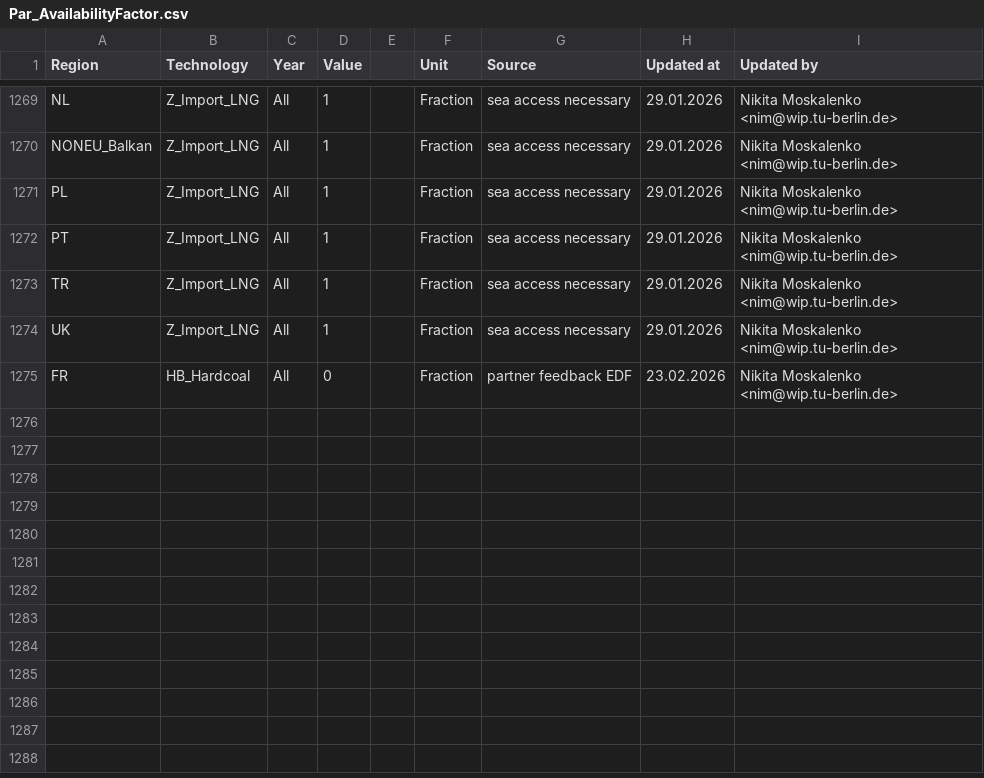
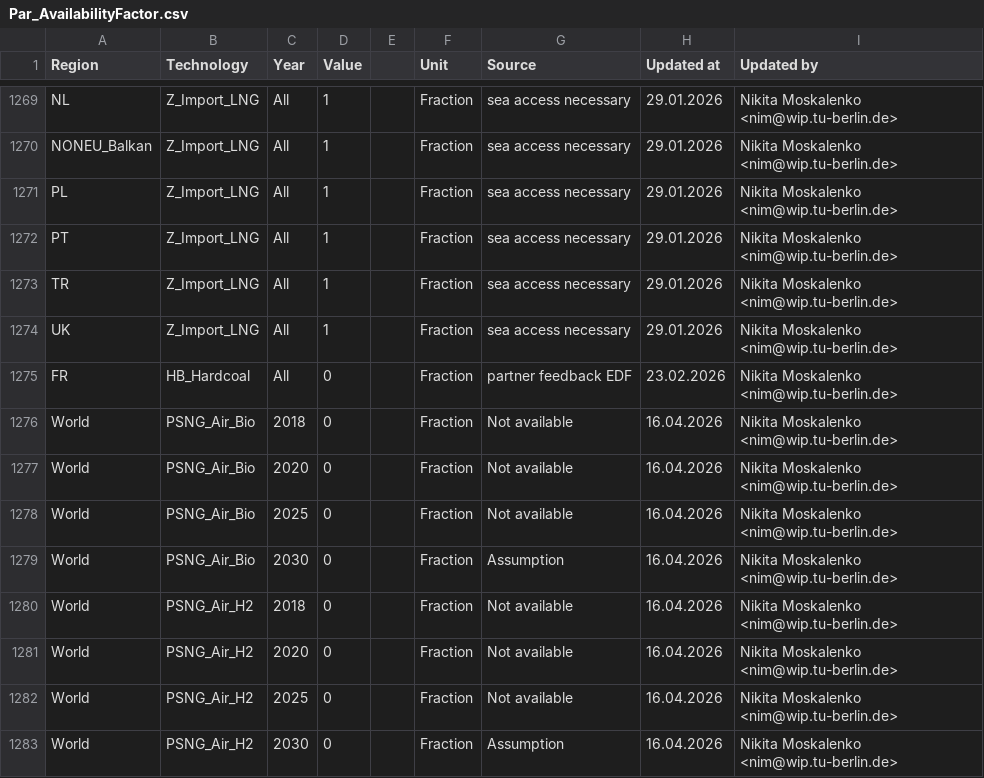
Before and after one commit to GENeSYS-MOD/GENeSYS_MOD.data, a CSV file: Data/Parameters/Par_AvailabilityFactor/Par_AvailabilityFactor.csv, drawn as a sheet; only a part is shown, gaps mark what is left out.

Commit message:
updated availability of h2 planes

```diff
--- a/Data/Parameters/Par_AvailabilityFactor/Par_AvailabilityFactor.csv
+++ b/Data/Parameters/Par_AvailabilityFactor/Par_AvailabilityFactor.csv
@@ -1275 +1275,9 @@ UK,Z_Import_LNG,All,1,,Fraction,sea access necessary,29.01.2026,Nikita Moskalenk
 FR,HB_Hardcoal,All,0,,Fraction,partner feedback EDF,23.02.2026,Nikita Moskalenko <nim@wip.tu-berlin.de>
+World,PSNG_Air_Bio,2018,0,,Fraction,Not available,16.04.2026,Nikita Moskalenko <nim@wip.tu-berlin.de>
+World,PSNG_Air_Bio,2020,0,,Fraction,Not available,16.04.2026,Nikita Moskalenko <nim@wip.tu-berlin.de>
+World,PSNG_Air_Bio,2025,0,,Fraction,Not available,16.04.2026,Nikita Moskalenko <nim@wip.tu-berlin.de>
+World,PSNG_Air_Bio,2030,0,,Fraction,Assumption,16.04.2026,Nikita Moskalenko <nim@wip.tu-berlin.de>
+World,PSNG_Air_H2,2018,0,,Fraction,Not available,16.04.2026,Nikita Moskalenko <nim@wip.tu-berlin.de>
+World,PSNG_Air_H2,2020,0,,Fraction,Not available,16.04.2026,Nikita Moskalenko <nim@wip.tu-berlin.de>
+World,PSNG_Air_H2,2025,0,,Fraction,Not available,16.04.2026,Nikita Moskalenko <nim@wip.tu-berlin.de>
+World,PSNG_Air_H2,2030,0,,Fraction,Assumption,16.04.2026,Nikita Moskalenko <nim@wip.tu-berlin.de>
```
